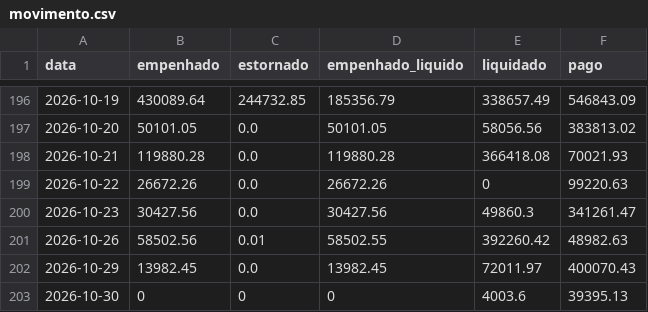
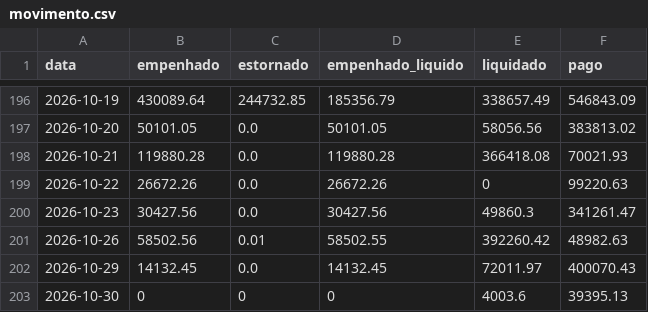
Before and after one commit to vagnerims2/painel-leopolis, a CSV file: data/movimento.csv, drawn as a sheet; only a part is shown, gaps mark what is left out.

```diff
--- a/data/movimento.csv
+++ b/data/movimento.csv
@@ -201,3 +201,3 @@ data,empenhado,estornado,empenhado_liquido,liquidado,pago
 2026-10-26,58502.56,0.01,58502.55,392260.42,48982.63
-2026-10-29,13982.45,0.0,13982.45,72011.97,400070.43
+2026-10-29,14132.45,0.0,14132.45,72011.97,400070.43
 2026-10-30,0,0,0,4003.6,39395.13
```
Also changed, not shown: data/dotacoes.csv, data/saldo_fontes.csv, 8 other files.
